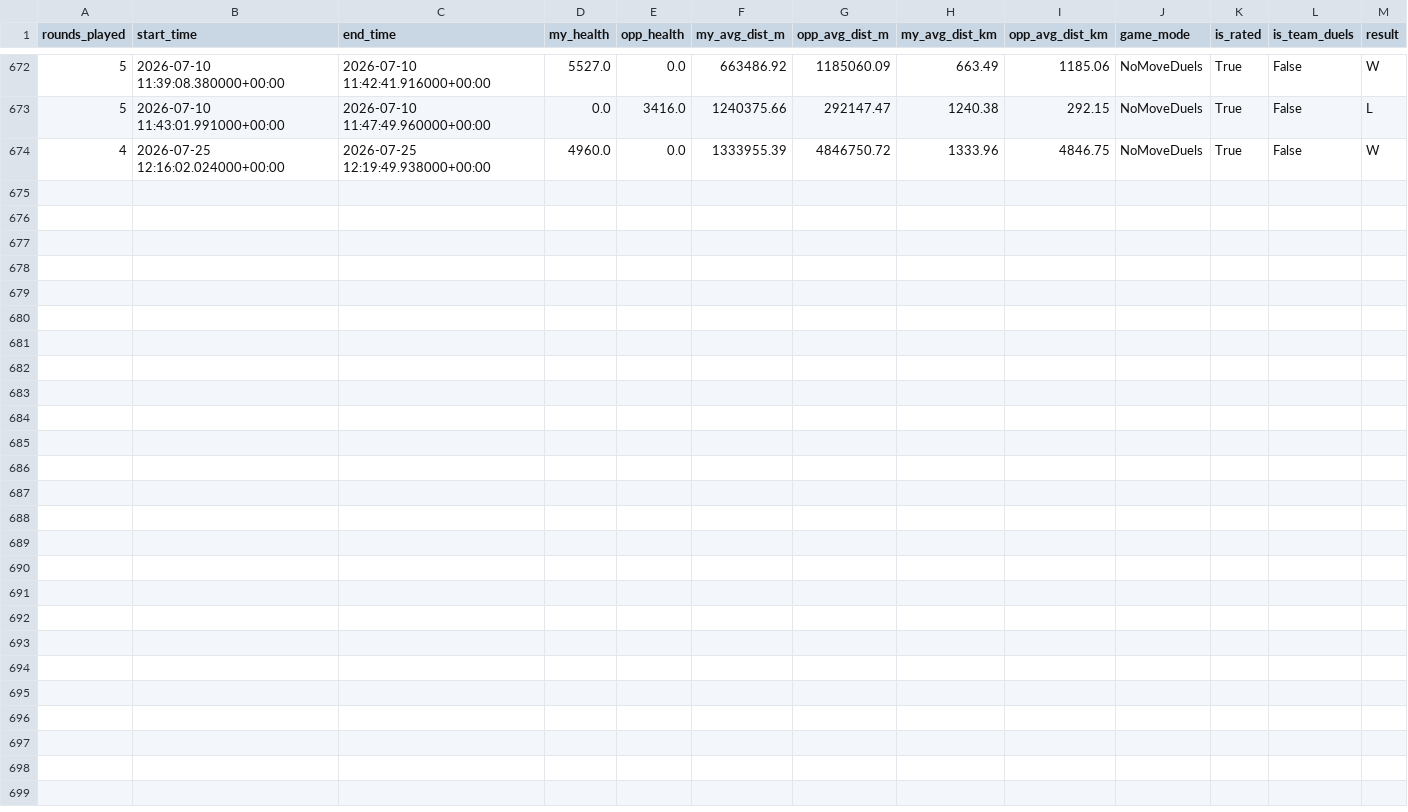
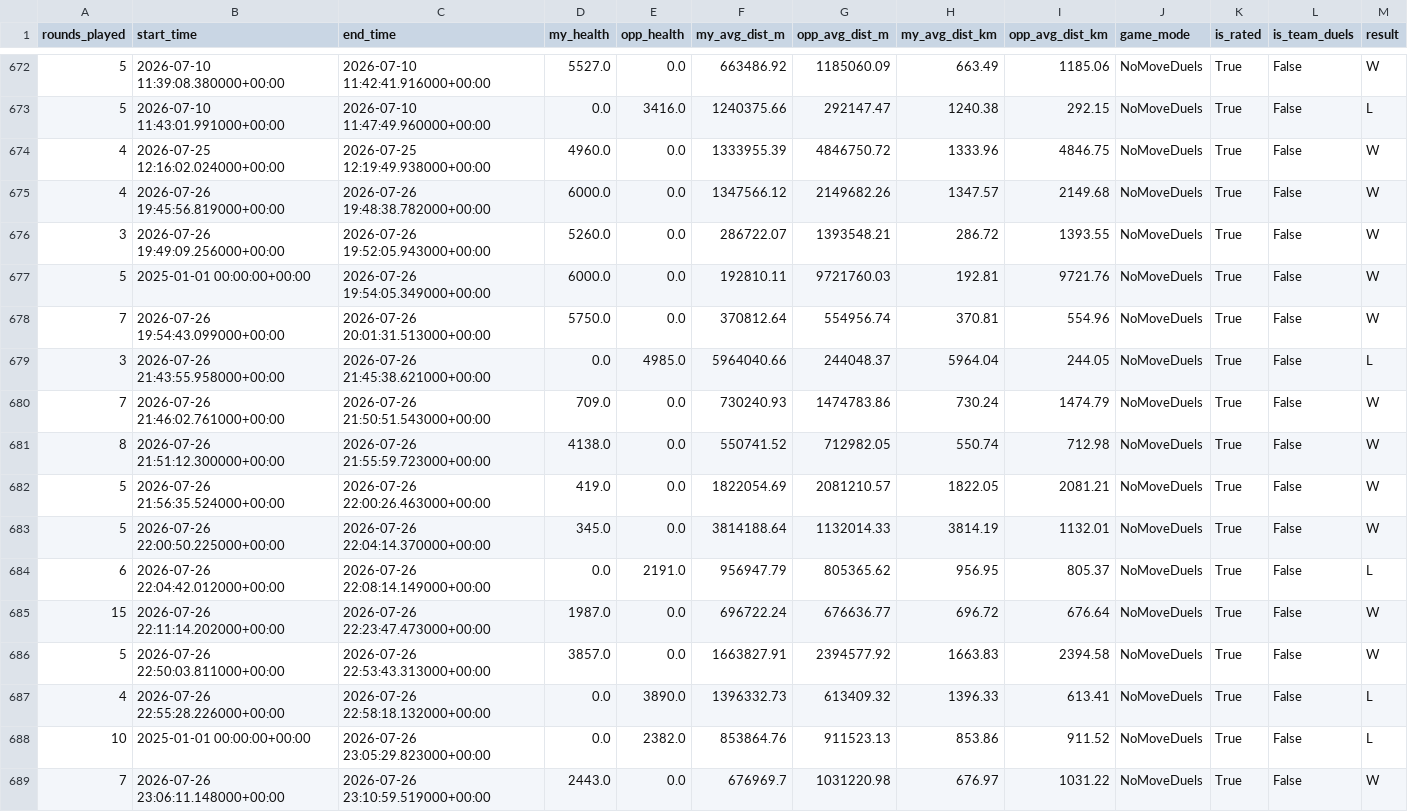
Before and after one commit to pedrosalgado22/Live_Geoguessr_Dashboard, a CSV file: games.csv, drawn as a sheet; only a part is shown, gaps mark what is left out.

```diff
--- a/games.csv
+++ b/games.csv
@@ -674 +674,16 @@ rounds_played,start_time,end_time,my_health,opp_health,my_avg_dist_m,opp_avg_dis
 4,2026-07-25 12:16:02.024000+00:00,2026-07-25 12:19:49.938000+00:00,4960.0,0.0,1333955.39,4846750.72,1333.96,4846.75,NoMoveDuels,True,False,W
+4,2026-07-26 19:45:56.819000+00:00,2026-07-26 19:48:38.782000+00:00,6000.0,0.0,1347566.12,2149682.26,1347.57,2149.68,NoMoveDuels,True,False,W
+3,2026-07-26 19:49:09.256000+00:00,2026-07-26 19:52:05.943000+00:00,5260.0,0.0,286722.07,1393548.21,286.72,1393.55,NoMoveDuels,True,False,W
+5,2025-01-01 00:00:00+00:00,2026-07-26 19:54:05.349000+00:00,6000.0,0.0,192810.11,9721760.03,192.81,9721.76,NoMoveDuels,True,False,W
+7,2026-07-26 19:54:43.099000+00:00,2026-07-26 20:01:31.513000+00:00,5750.0,0.0,370812.64,554956.74,370.81,554.96,NoMoveDuels,True,False,W
+3,2026-07-26 21:43:55.958000+00:00,2026-07-26 21:45:38.621000+00:00,0.0,4985.0,5964040.66,244048.37,5964.04,244.05,NoMoveDuels,True,False,L
+7,2026-07-26 21:46:02.761000+00:00,2026-07-26 21:50:51.543000+00:00,709.0,0.0,730240.93,1474783.86,730.24,1474.79,NoMoveDuels,True,False,W
+8,2026-07-26 21:51:12.300000+00:00,2026-07-26 21:55:59.723000+00:00,4138.0,0.0,550741.52,712982.05,550.74,712.98,NoMoveDuels,True,False,W
+5,2026-07-26 21:56:35.524000+00:00,2026-07-26 22:00:26.463000+00:00,419.0,0.0,1822054.69,2081210.57,1822.05,2081.21,NoMoveDuels,True,False,W
+5,2026-07-26 22:00:50.225000+00:00,2026-07-26 22:04:14.370000+00:00,345.0,0.0,3814188.64,1132014.33,3814.19,1132.01,NoMoveDuels,True,False,W
+6,2026-07-26 22:04:42.012000+00:00,2026-07-26 22:08:14.149000+00:00,0.0,2191.0,956947.79,805365.62,956.95,805.37,NoMoveDuels,True,False,L
+15,2026-07-26 22:11:14.202000+00:00,2026-07-26 22:23:47.473000+00:00,1987.0,0.0,696722.24,676636.77,696.72,676.64,NoMoveDuels,True,False,W
+5,2026-07-26 22:50:03.811000+00:00,2026-07-26 22:53:43.313000+00:00,3857.0,0.0,1663827.91,2394577.92,1663.83,2394.58,NoMoveDuels,True,False,W
+4,2026-07-26 22:55:28.226000+00:00,2026-07-26 22:58:18.132000+00:00,0.0,3890.0,1396332.73,613409.32,1396.33,613.41,NoMoveDuels,True,False,L
+10,2025-01-01 00:00:00+00:00,2026-07-26 23:05:29.823000+00:00,0.0,2382.0,853864.76,911523.13,853.86,911.52,NoMoveDuels,True,False,L
+7,2026-07-26 23:06:11.148000+00:00,2026-07-26 23:10:59.519000+00:00,2443.0,0.0,676969.7,1031220.98,676.97,1031.22,NoMoveDuels,True,False,W
```
Also changed, not shown: country_summary.csv, country_training_ranking.csv, 1 other file.
